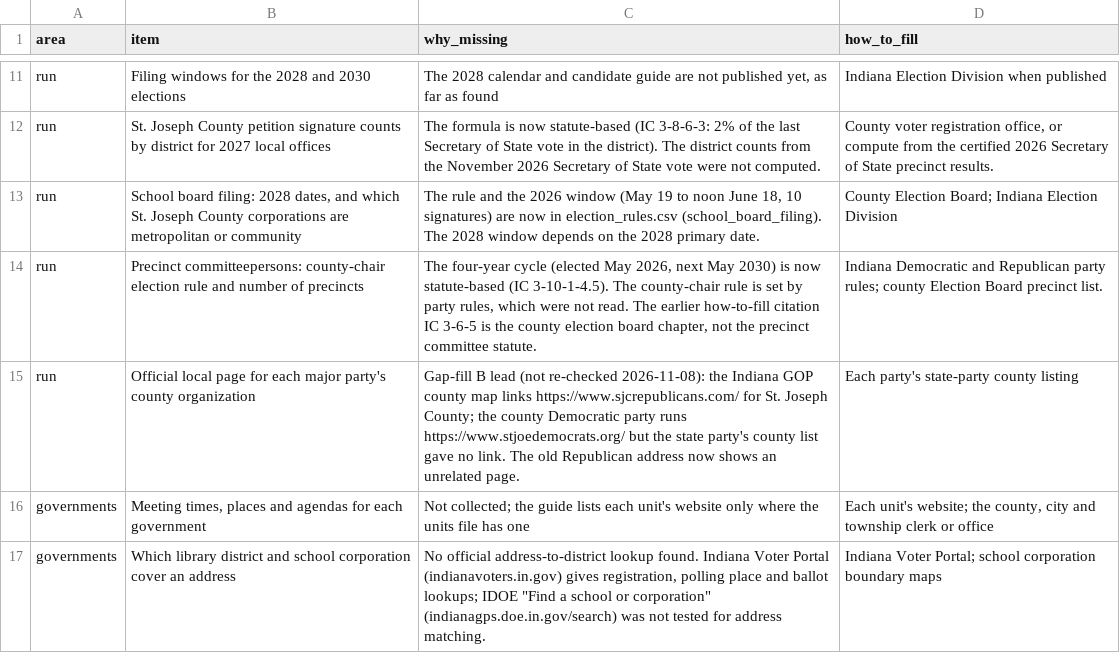
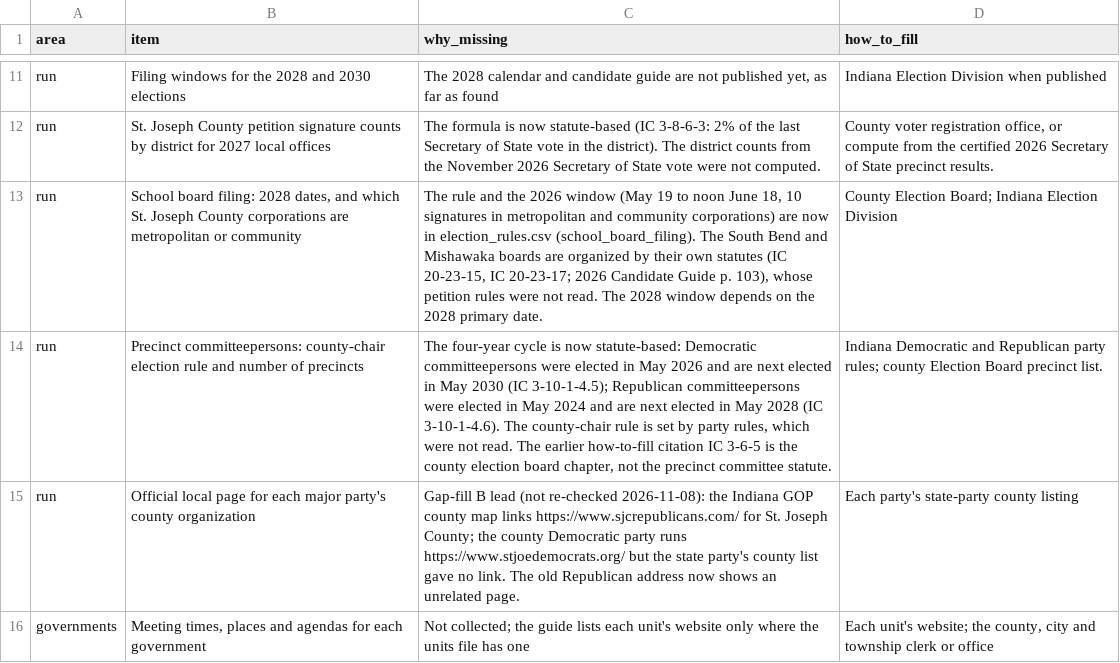
Before and after one commit to nickbenninghoff-eng/indiana-county-civic-guide, a CSV file: data/editions/st-joseph/gaps_services.csv, drawn as a sheet; only a part is shown, gaps mark what is left out; the shorter side is filled out with more unchanged rows.

```diff
--- a/data/editions/st-joseph/gaps_services.csv
+++ b/data/editions/st-joseph/gaps_services.csv
@@ -12,4 +12,4 @@ run,Filing windows for the 2028 and 2030 elections,"The 2028 calendar and candid
 run,St. Joseph County petition signature counts by district for 2027 local offices,The formula is now statute-based (IC 3-8-6-3: 2% of the last Secretary of State vote in the district). The district counts from the November 2026 Secretary of State vote were not computed.,"County voter registration office, or compute from the certified 2026 Secretary of State precinct results."
-run,"School board filing: 2028 dates, and which St. Joseph County corporations are metropolitan or community","The rule and the 2026 window (May 19 to noon June 18, 10 signatures) are now in election_rules.csv (school_board_filing). The 2028 window depends on the 2028 primary date.",County Election Board; Indiana Election Division
-run,Precinct committeepersons: county-chair election rule and number of precincts,"The four-year cycle (elected May 2026, next May 2030) is now statute-based (IC 3-10-1-4.5). The county-chair rule is set by party rules, which were not read. The earlier how-to-fill citation IC 3-6-5 is the county election board chapter, not the precinct committee statute.",Indiana Democratic and Republican party rules; county Election Board precinct list.
+run,"School board filing: 2028 dates, and which St. Joseph County corporations are metropolitan or community","The rule and the 2026 window (May 19 to noon June 18, 10 signatures in metropolitan and community corporations) are now in election_rules.csv (school_board_filing). The South Bend and Mishawaka boards are organized by their own statutes (IC 20-23-15, IC 20-23-17; 2026 Candidate Guide p. 103), whose petition rules were not read. The 2028 window depends on the 2028 primary date.",County Election Board; Indiana Election Division
+run,Precinct committeepersons: county-chair election rule and number of precincts,"The four-year cycle is now statute-based: Democratic committeepersons were elected in May 2026 and are next elected in May 2030 (IC 3-10-1-4.5); Republican committeepersons were elected in May 2024 and are next elected in May 2028 (IC 3-10-1-4.6). The county-chair rule is set by party rules, which were not read. The earlier how-to-fill citation IC 3-6-5 is the county election board chapter, not the precinct committee statute.",Indiana Democratic and Republican party rules; county Election Board precinct list.
 run,Official local page for each major party's county organization,Gap-fill B lead (not re-checked 2026-11-08): the Indiana GOP county map links https://www.sjcrepublicans.com/ for St. Joseph County; the county Democratic party runs https://www.stjoedemocrats.org/ but the state party's county list gave no link. The old Republican address now shows an unrelated page.,Each party's state-party county listing
```
Also changed, not shown: data/indiana/election_rules.csv, data/indiana/gaps_indiana.csv, 13 other files.
